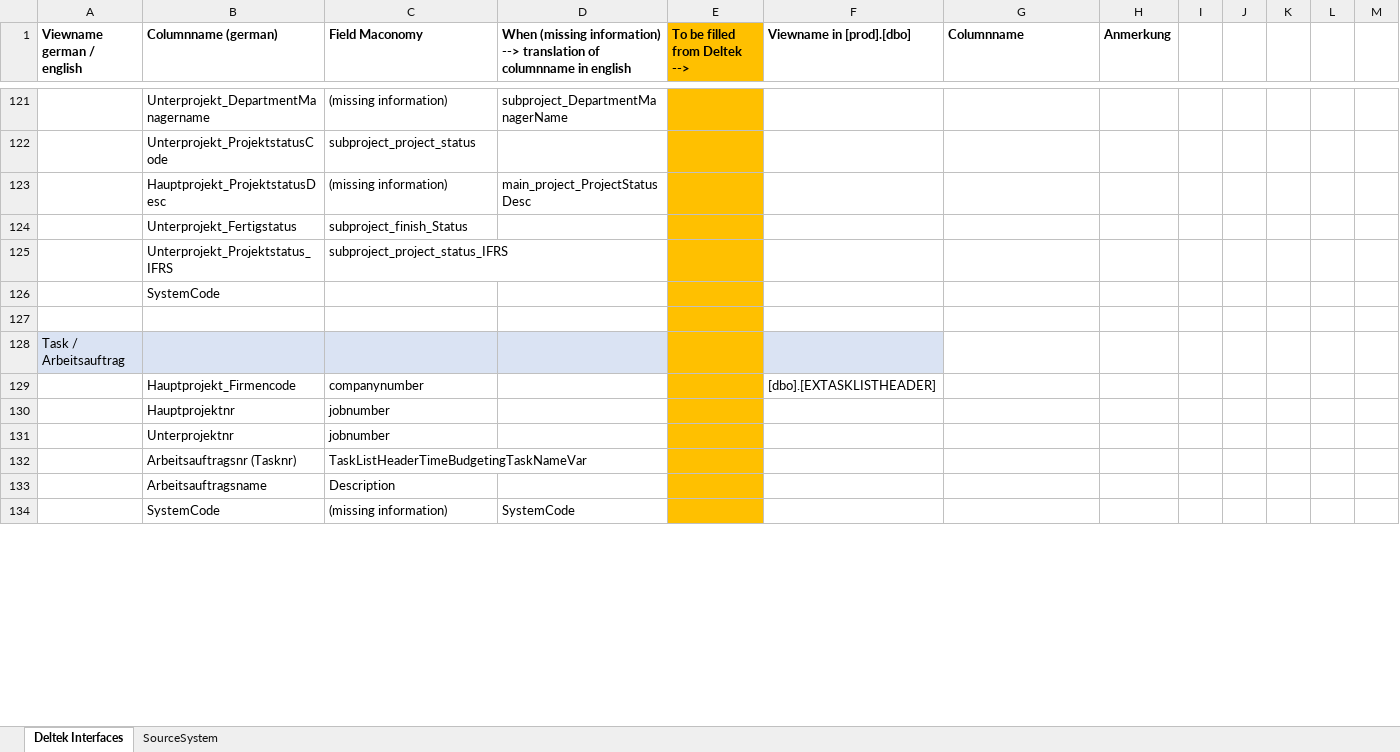
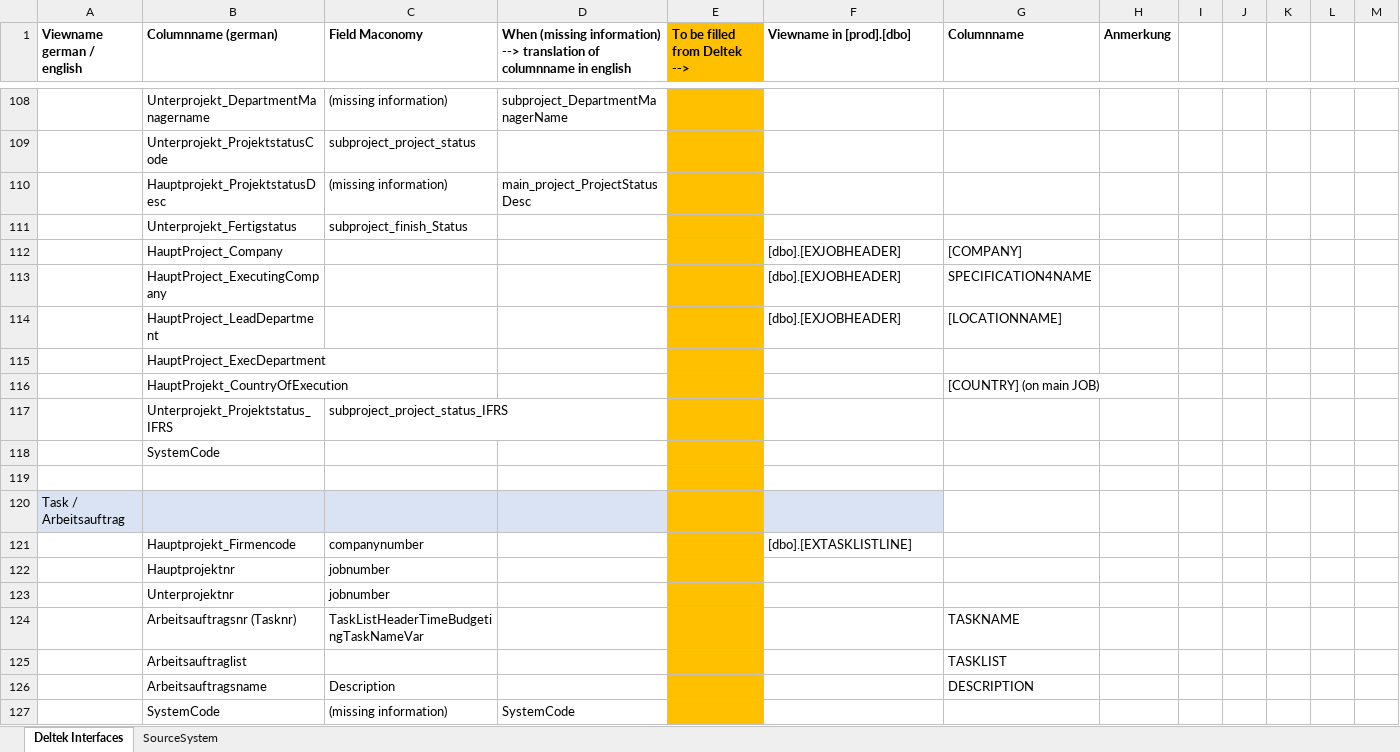
Before and after one commit to gasperzerak/ILF, an Excel workbook: Schnittstellen Beschreibung/Views from DELTEK.xlsx, sheet Deltek Interfaces, drawn as a sheet; only a part is shown, gaps mark what is left out; values as stored, in another font and other column widths than the file's, no borders; addresses are those after the commit; the diff covers the shown part only; the diff names each change by its address in the sheet, - before the commit and + after, or states it on an @@ line.

Commit message:
neue Version von Schnittstellen

```diff
--- a/Schnittstellen Beschreibung/Views from DELTEK.xlsx (sheet Deltek Interfaces)
+++ b/Schnittstellen Beschreibung/Views from DELTEK.xlsx (sheet Deltek Interfaces)
+row 112:  | HauptProject_Company |  |  |  | [dbo].[EXJOBHEADER] | [COMPANY]
+row 113:  | HauptProject_ExecutingCompany |  |  |  | [dbo].[EXJOBHEADER] | SPECIFICATION4NAME
+row 114:  | HauptProject_LeadDepartment |  |  |  | [dbo].[EXJOBHEADER] | [LOCATIONNAME]
+row 115:  | HauptProject_ExecDepartment
@@ row 80 moved to row 116: HauptProjekt_CountryOfExecution @@
-F121 (Viewname in [prod].[dbo]): [dbo].[EXTASKLISTHEADER]
+F121 (Viewname in [prod].[dbo]): [dbo].[EXTASKLISTLINE]
-G124 (Columnname): (empty)
+G124 (Columnname): TASKNAME
+row 125:  | Arbeitsauftraglist |  |  |  |  | TASKLIST
-G126 (Columnname): (empty)
+G126 (Columnname): DESCRIPTION
```
Also changed, not shown: 73 added rows, 88 removed rows, 1 moved row, 16 edited cells and cell formats elsewhere in this sheet, charts or pictures.
